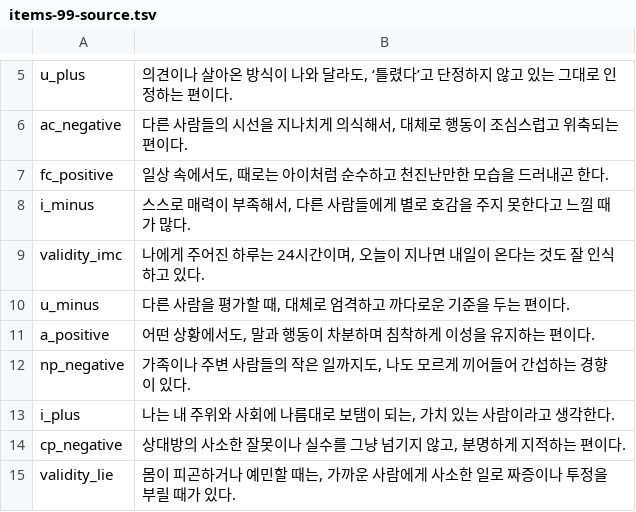
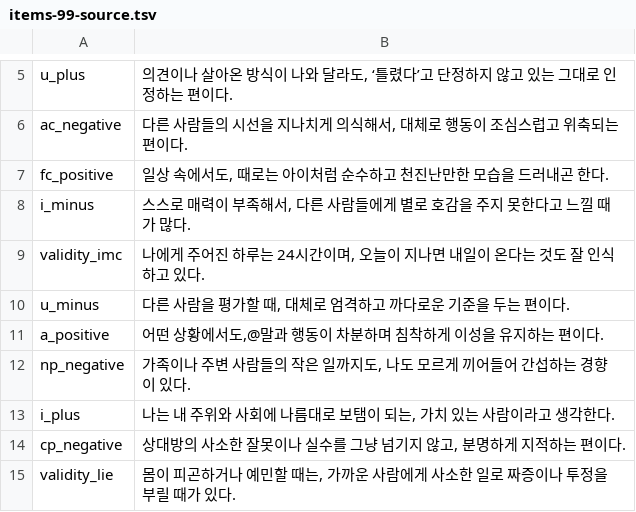
Before and after one commit to jomigata/wiz-coco, a TSV file: docs/internal-materials/ego-ok/items-99-source.tsv, drawn as a sheet; only a part is shown, gaps mark what is left out.

```diff
--- a/docs/internal-materials/ego-ok/items-99-source.tsv
+++ b/docs/internal-materials/ego-ok/items-99-source.tsv
@@ -10,3 +10,3 @@ validity_imc	나에게 주어진 하루는 24시간이며, 오늘이 지나면
 u_minus	다른 사람을 평가할 때, 대체로 엄격하고 까다로운 기준을 두는 편이다.
-a_positive	어떤 상황에서도, 말과 행동이 차분하며 침착하게 이성을 유지하는 편이다.
+a_positive	어떤 상황에서도,@말과 행동이 차분하며 침착하게 이성을 유지하는 편이다.
 np_negative	가족이나 주변 사람들의 작은 일까지도, 나도 모르게 끼어들어 간섭하는 경향이 있다.
```
Also changed, not shown: 2 other files.
